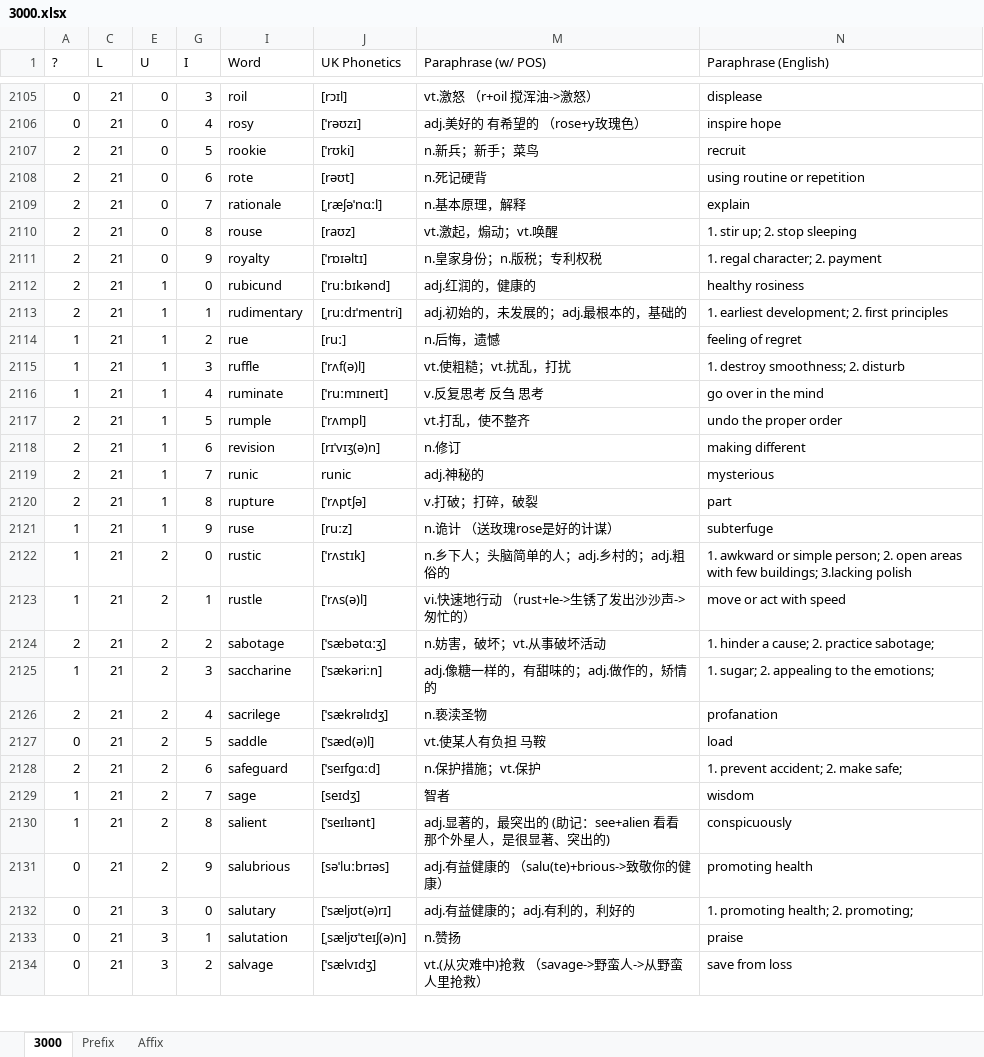
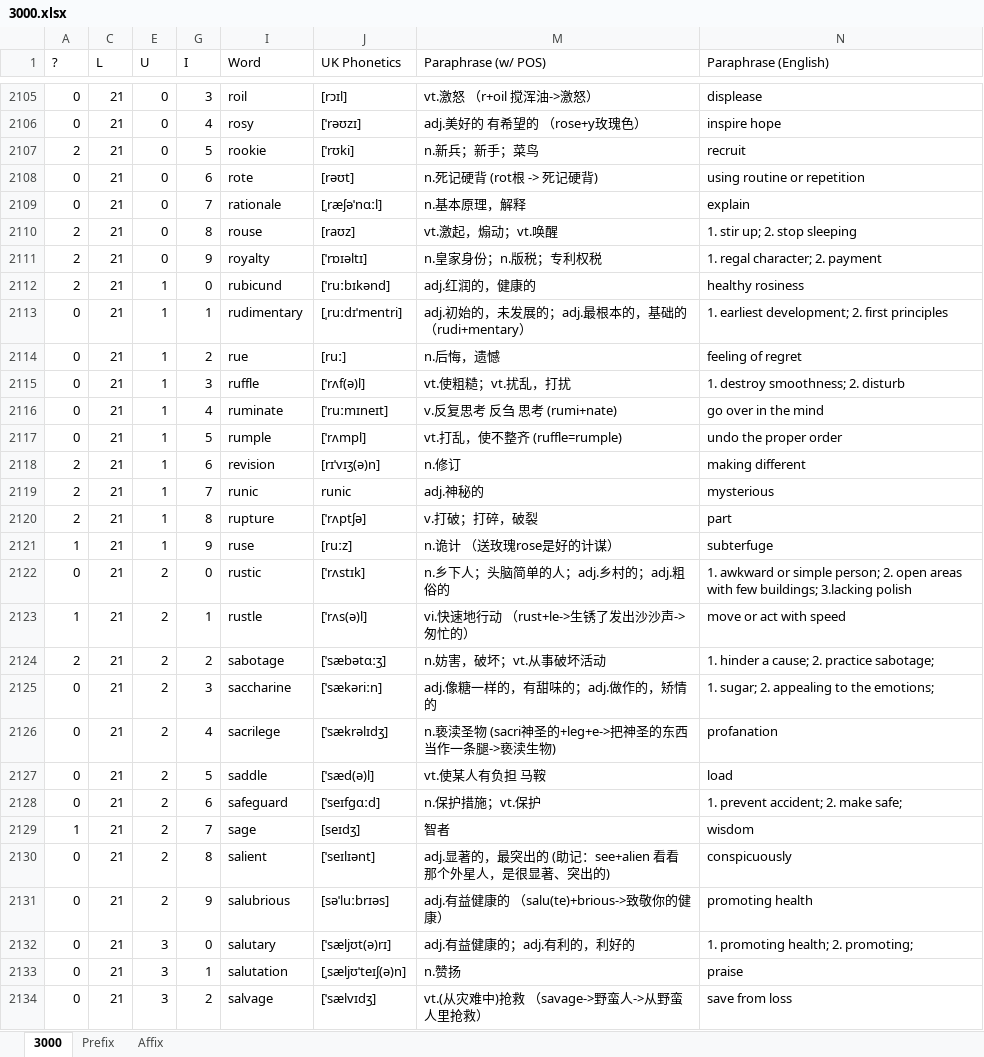
Before and after one commit to ericwu0930/3000, an Excel workbook: 3000.xlsx, sheet 3000, drawn as a sheet; only a part is shown, gaps mark what is left out; values as stored, in another font and other column widths than the file's, no borders; conditional formats not drawn; the diff covers the shown part only; the diff names each change by its address in the sheet, - before the commit and + after, or states it on an @@ line.

Commit message:
v2 2200 0831

```diff
--- a/3000.xlsx (sheet 3000)
+++ b/3000.xlsx (sheet 3000)
-A2108:A2109 (?): 2
+A2108:A2109 (?): 0
-M2108 (Paraphrase (w/ POS)): n.死记硬背
+M2108 (Paraphrase (w/ POS)): n.死记硬背 (rot根 -> 死记硬背)
-A2113 (?): 2
+A2113 (?): 0
-M2113 (Paraphrase (w/ POS)): adj.初始的，未发展的；adj.最根本的，基础的
+M2113 (Paraphrase (w/ POS)): adj.初始的，未发展的；adj.最根本的，基础的 （rudi+mentary）
-A2114:A2116 (?): 1
+A2114:A2116 (?): 0
-M2116 (Paraphrase (w/ POS)): v.反复思考 反刍 思考
+M2116 (Paraphrase (w/ POS)): v.反复思考 反刍 思考 (rumi+nate)
-A2117 (?): 2
+A2117 (?): 0
-M2117 (Paraphrase (w/ POS)): vt.打乱，使不整齐
+M2117 (Paraphrase (w/ POS)): vt.打乱，使不整齐 (ruffle=rumple)
-A2122 (?): 1
+A2122 (?): 0
-A2125 (?): 1
+A2125 (?): 0
-A2126 (?): 2
+A2126 (?): 0
-M2126 (Paraphrase (w/ POS)): n.亵渎圣物
+M2126 (Paraphrase (w/ POS)): n.亵渎圣物 (sacri神圣的+leg+e->把神圣的东西当作一条腿->亵渎生物)
-A2128 (?): 2
+A2128 (?): 0
-A2130 (?): 1
+A2130 (?): 0
```
Also changed, not shown: 103 edited cells elsewhere in this sheet, hidden cells.
